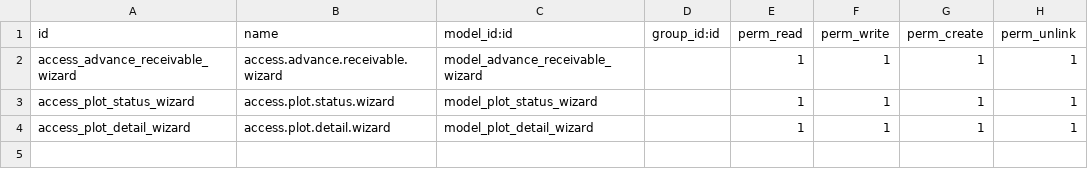
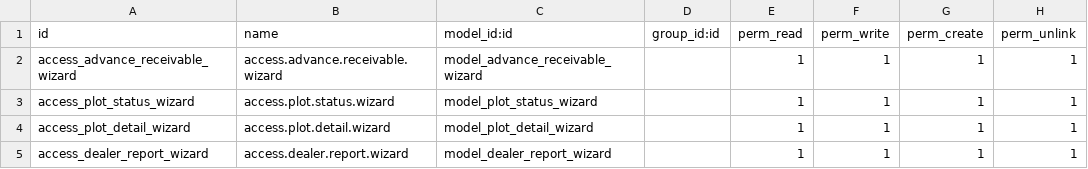
Before and after one commit to salman7638/Sitaragreencity2000, a CSV file: de_property_report/security/ir.model.access.csv, drawn as a sheet.

Commit message:
update dealer report

```diff
--- a/de_property_report/security/ir.model.access.csv
+++ b/de_property_report/security/ir.model.access.csv
@@ -4 +4,2 @@ access_plot_status_wizard,access.plot.status.wizard,model_plot_status_wizard,,1,
 access_plot_detail_wizard,access.plot.detail.wizard,model_plot_detail_wizard,,1,1,1,1
+access_dealer_report_wizard,access.dealer.report.wizard,model_dealer_report_wizard,,1,1,1,1
```
Also changed, not shown: 7 other files.
